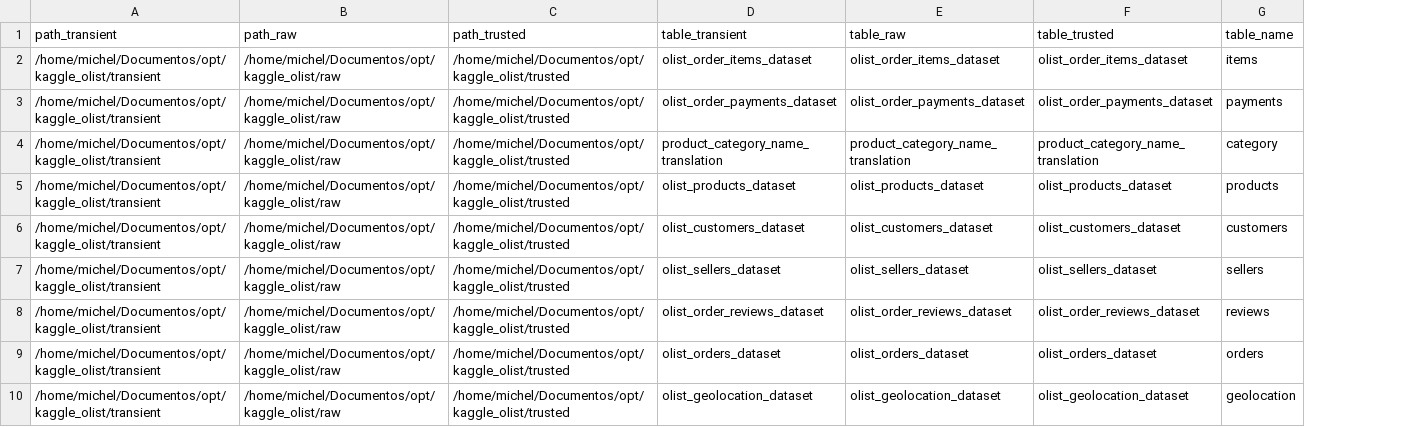
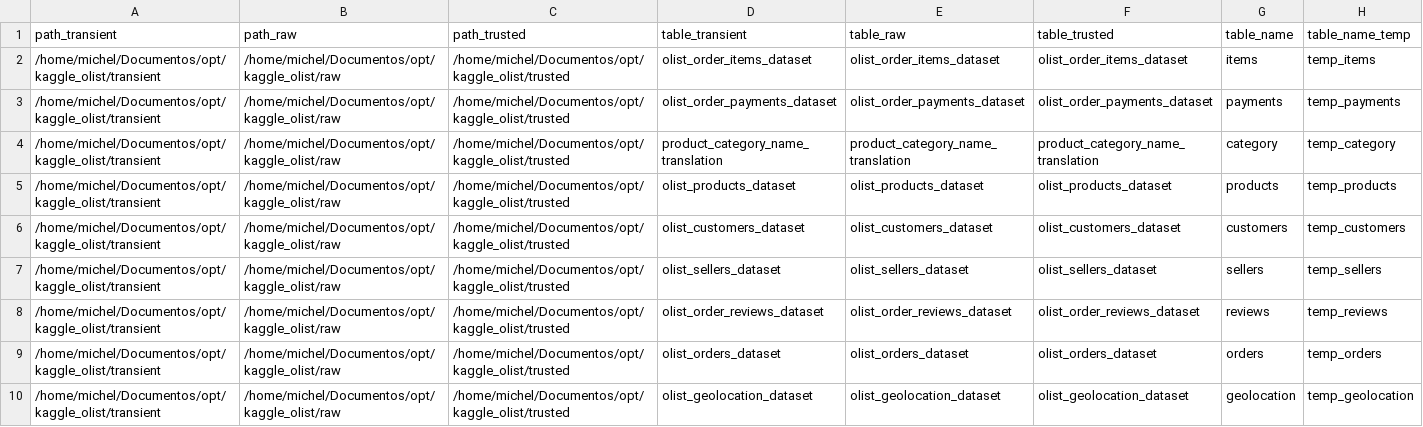
Before and after one commit to michelprosite/opt_olist_brasil, a CSV file: kaggle_olist/controller.csv, drawn as a sheet; the diff names each change by its address in the sheet, - before the commit and + after, or states it on an @@ line.

```diff
--- a/kaggle_olist/controller.csv
+++ b/kaggle_olist/controller.csv
+column H (table_name_temp), rows 2-10: temp_items | temp_payments | temp_category | temp_products | temp_customers | temp_sellers | temp_reviews | temp_orders | temp_geolocation
```
Also changed, not shown: 10 other files.
